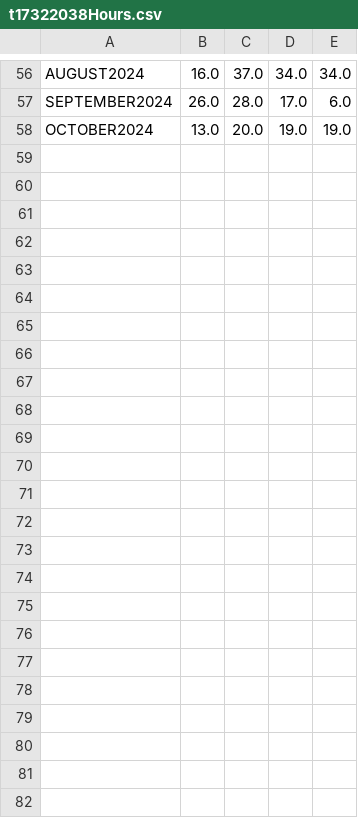
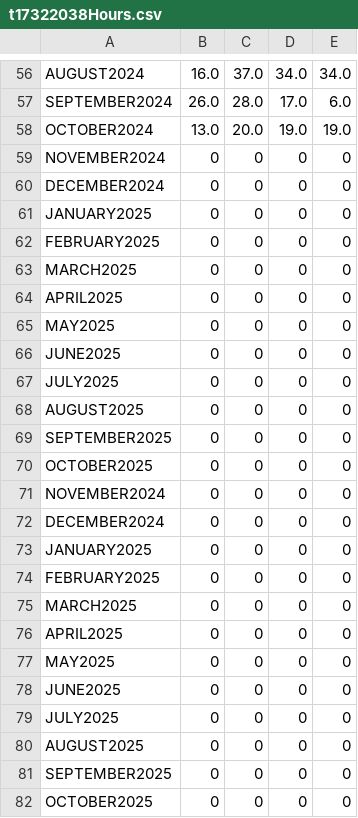
Before and after one commit to AD12334/OOD-PROJECT, a CSV file: OODPROJ/src/mypackage/Hourlyemployeehours/t17322038Hours.csv, drawn as a sheet; only a part is shown, gaps mark what is left out.

Commit message:
TIME IS DONE !!!!!!!
Fixed time so that now when you go forward in time it writes blank hours to the hours.csv of hourly employees, also made a javadoc for time

```diff
--- a/OODPROJ/src/mypackage/Hourlyemployeehours/t17322038Hours.csv
+++ b/OODPROJ/src/mypackage/Hourlyemployeehours/t17322038Hours.csv
@@ -58 +58,25 @@ SEPTEMBER2024,26.0,28.0,17.0,6.0
 OCTOBER2024,13.0,20.0,19.0,19.0
+NOVEMBER2024,0,0,0,0
+DECEMBER2024,0,0,0,0
+JANUARY2025,0,0,0,0
+FEBRUARY2025,0,0,0,0
+MARCH2025,0,0,0,0
+APRIL2025,0,0,0,0
+MAY2025,0,0,0,0
+JUNE2025,0,0,0,0
+JULY2025,0,0,0,0
+AUGUST2025,0,0,0,0
+SEPTEMBER2025,0,0,0,0
+OCTOBER2025,0,0,0,0
+NOVEMBER2024,0,0,0,0
+DECEMBER2024,0,0,0,0
+JANUARY2025,0,0,0,0
+FEBRUARY2025,0,0,0,0
+MARCH2025,0,0,0,0
+APRIL2025,0,0,0,0
+MAY2025,0,0,0,0
+JUNE2025,0,0,0,0
+JULY2025,0,0,0,0
+AUGUST2025,0,0,0,0
+SEPTEMBER2025,0,0,0,0
+OCTOBER2025,0,0,0,0
```
Also changed, not shown: OODPROJ/src/mypackage/Hourlyemployeehours/t17322037Hours.csv, OODPROJ/src/mypackage/employee_database.csv, 19 other files.
